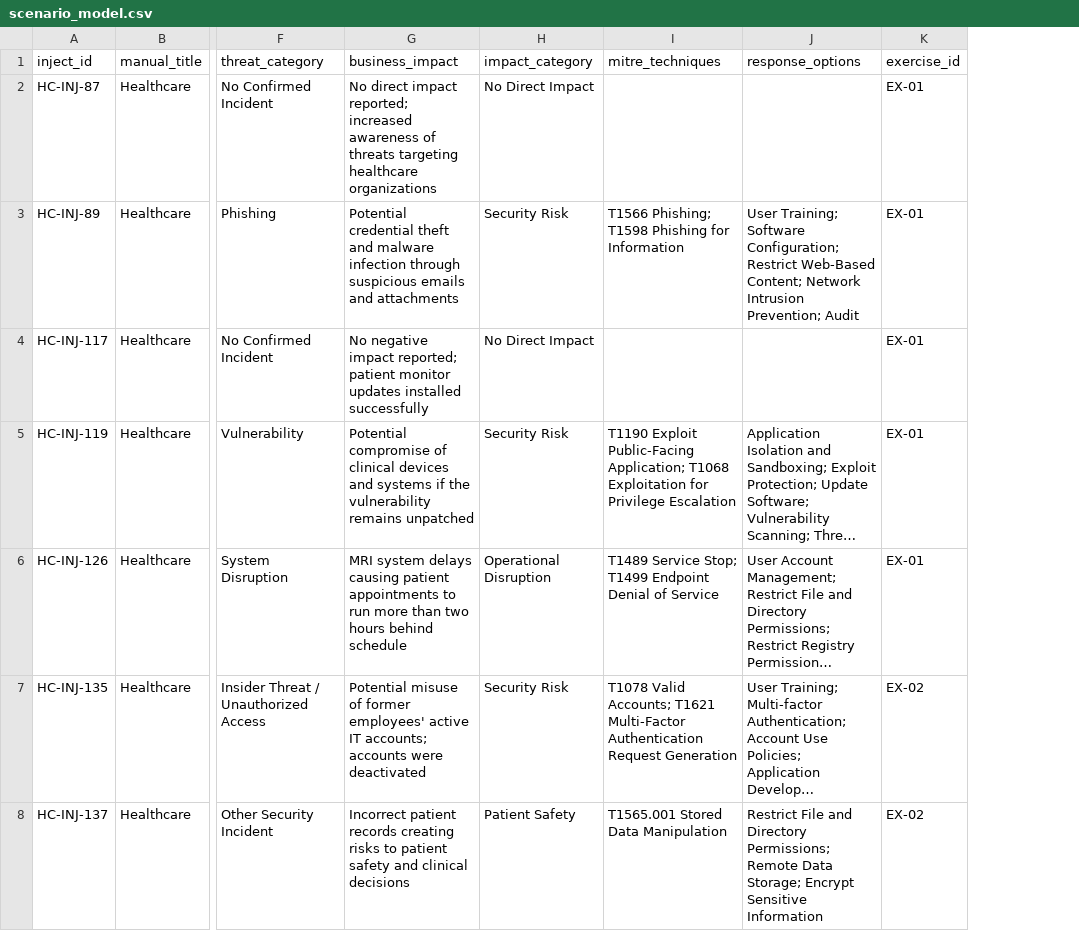
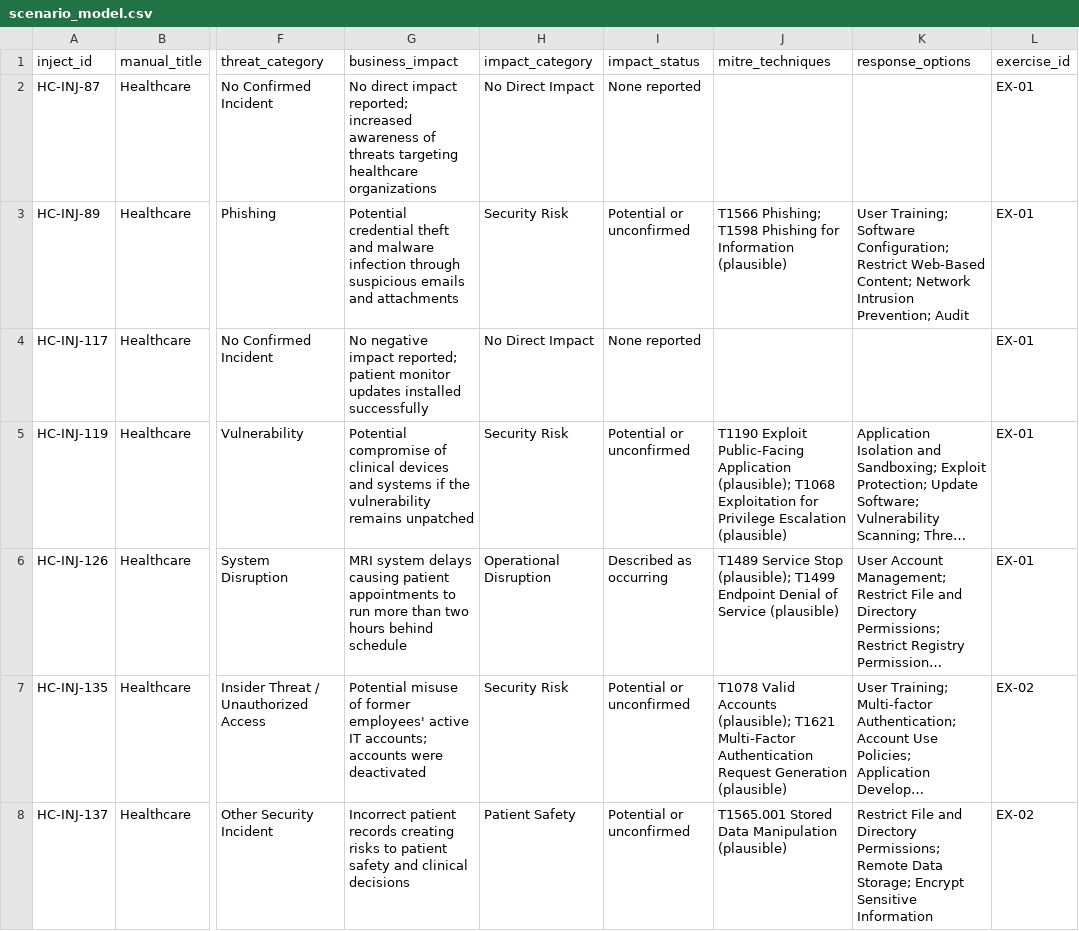
Before and after one commit to Mastercoder-1000/Data-Strategy-amp-Modelling-for-a-Strategic-Cybersecurity-Decision-Making-Exercise-Platform-, a CSV file: data/processed/scenario_model.csv, drawn as a sheet; only a part is shown, gaps mark what is left out; long unchanged cells end in …; addresses are those after the commit; the diff covers the shown part only; the diff names each change by its address in the sheet, - before the commit and + after, or states it on an @@ line.

```diff
--- a/data/processed/scenario_model.csv
+++ b/data/processed/scenario_model.csv
+column I (impact_status), rows 2-8: None reported | Potential or unconfirmed | None reported | Potential or unconfirmed | Described as occurring | Potential or unconfirmed | Potential or unconfirmed
-J3 (mitre_techniques): …for Information
+J3 (mitre_techniques): …for Information (plausible)
-J5 (mitre_techniques): …Exploit Public-Facing Application; T1068 Exploitation for Privilege Escalation
+J5 (mitre_techniques): …Exploit Public-Facing Application (plausible); T1068 Exploitation for Privilege Escalation (plausible)
-J6 (mitre_techniques): T1489 Service Stop; T1499 Endpoint Denial of Service
+J6 (mitre_techniques): T1489 Service Stop (plausible); T1499 Endpoint Denial of Service (plausible)
-J7 (mitre_techniques): T1078 Valid Accounts; T1621 Multi-Factor Authentication Request Generation
+J7 (mitre_techniques): T1078 Valid Accounts (plausible); T1621 Multi-Factor Authentication Request Generation (plausible)
-J8 (mitre_techniques): T1565.001 Stored Data Manipulation
+J8 (mitre_techniques): T1565.001 Stored Data Manipulation (plausible)
```
Also changed, not shown: 52 edited cells elsewhere in this file, data/processed/cisa_event_mitigations.csv, data/processed/cisa_event_techniques.csv, 15 other files.
